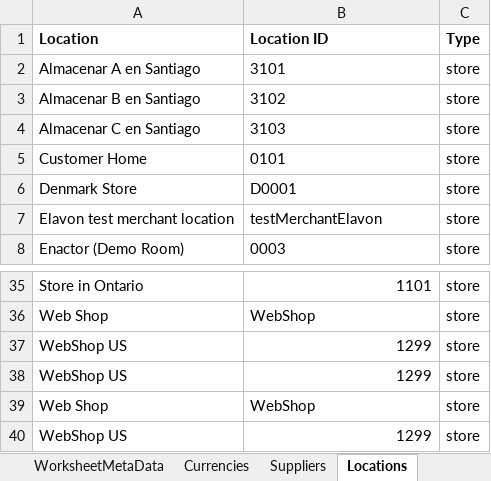
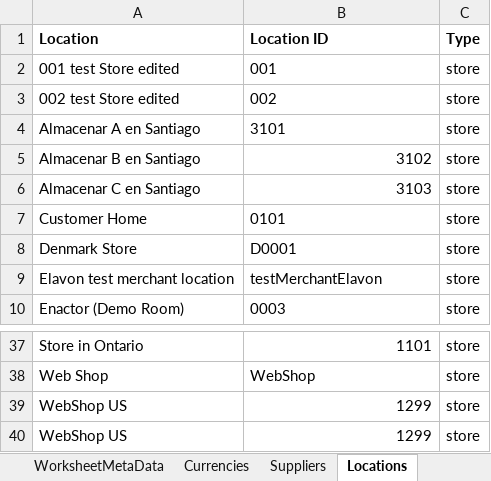
Before and after one commit to TharinduNawodaya/PriceManagemet, an Excel workbook: PMW.xlsm, sheet Locations, drawn as a sheet; only a part is shown, gaps mark what is left out; values as stored, in another font and other column widths than the file's, no borders; table styles not drawn; removed rows and columns are numbered as before the commit, all else as after; the diff names each change by its address in the sheet, - before the commit and + after, or states it on an @@ line.

Commit message:
test

```diff
--- a/PMW.xlsm (sheet Locations)
+++ b/PMW.xlsm (sheet Locations)
+row 2: 001 test Store edited | 001 | store
+row 3: 002 test Store edited | 002 | store
-B5:B6 alignment: left
+B5:B6 alignment: right
-row 38: WebShop US | 1299 | store
-row 39: Web Shop | WebShop | store
```
Also changed, not shown: sheet PriceGroups, sheet PMWorksheet, sheet Temp, sheet PriceTypes, sheet LookUpMetaData, sheet WorksheetMetaData, 1 more sheet, other sheet tabs, charts or pictures.
